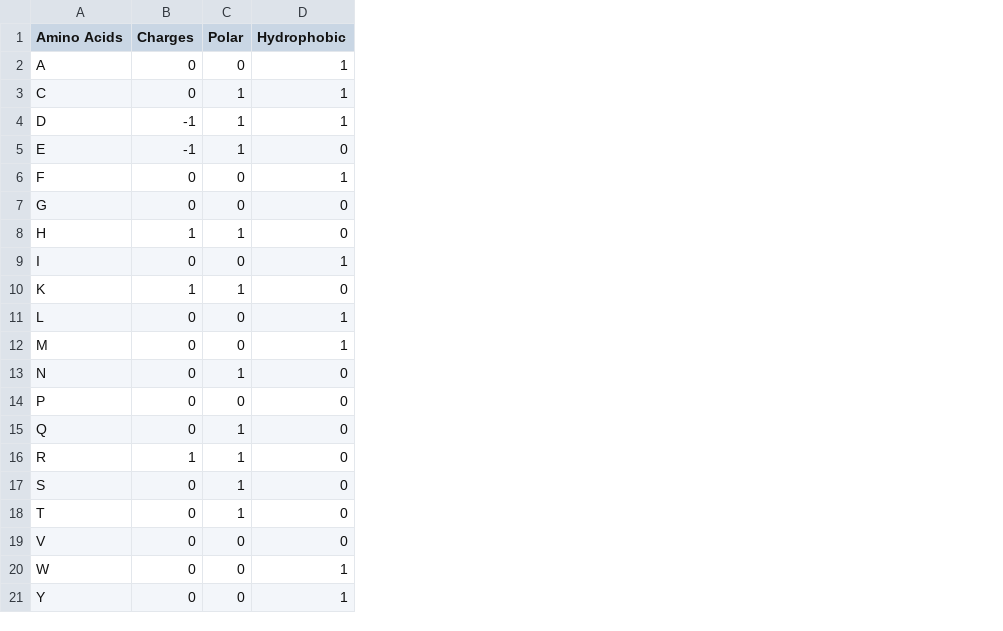
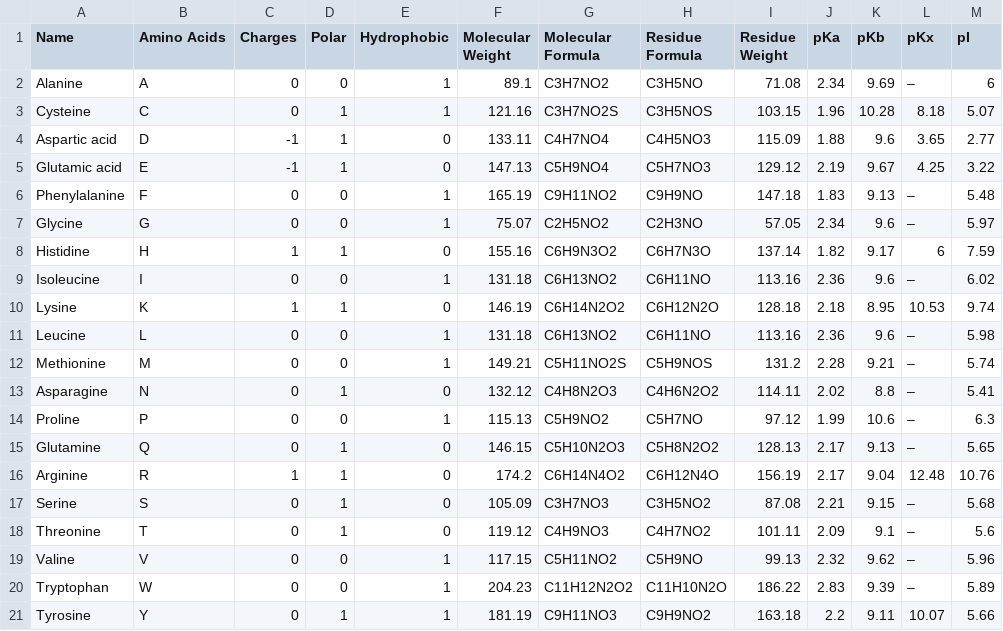
Before and after one commit to Zahra-Alavi/ESMfluc, a CSV file: data/amino_acids_characteristics.csv, drawn as a sheet; addresses are those after the commit; the diff names each change by its address in the sheet, - before the commit and + after, or states it on an @@ line.

```diff
--- a/data/amino_acids_characteristics.csv
+++ b/data/amino_acids_characteristics.csv
+column A (Name), rows 2-21: Alanine | Cysteine | Aspartic acid | Glutamic acid | Phenylalanine | Glycine | Histidine | Isoleucine | Lysine | Leucine | Methionine | Asparagine | Proline | Glutamine | Arginine | Serine | Threonine | Valine | Tryptophan | Tyrosine
+column F (Molecular Weight), rows 2-21: 89.1 | 121.16 | 133.11 | 147.13 | 165.19 | 75.07 | 155.16 | 131.18 | 146.19 | 131.18 | 149.21 | 132.12 | 115.13 | 146.15 | 174.2 | 105.09 | 119.12 | 117.15 | 204.23 | 181.19
+column G (Molecular Formula), rows 2-21: C3H7NO2 | C3H7NO2S | C4H7NO4 | C5H9NO4 | C9H11NO2 | C2H5NO2 | C6H9N3O2 | C6H13NO2 | C6H14N2O2 | C6H13NO2 | C5H11NO2S | C4H8N2O3 | C5H9NO2 | C5H10N2O3 | C6H14N4O2 | C3H7NO3 | C4H9NO3 | C5H11NO2 | C11H12N2O2 | C9H11NO3
+column H (Residue Formula), rows 2-21: C3H5NO | C3H5NOS | C4H5NO3 | C5H7NO3 | C9H9NO | C2H3NO | C6H7N3O | C6H11NO | C6H12N2O | C6H11NO | C5H9NOS | C4H6N2O2 | C5H7NO | C5H8N2O2 | C6H12N4O | C3H5NO2 | C4H7NO2 | C5H9NO | C11H10N2O | C9H9NO2
+column I (Residue Weight), rows 2-21: 71.08 | 103.15 | 115.09 | 129.12 | 147.18 | 57.05 | 137.14 | 113.16 | 128.18 | 113.16 | 131.2 | 114.11 | 97.12 | 128.13 | 156.19 | 87.08 | 101.11 | 99.13 | 186.22 | 163.18
+column J (pKa), rows 2-21: 2.34 | 1.96 | 1.88 | 2.19 | 1.83 | 2.34 | 1.82 | 2.36 | 2.18 | 2.36 | 2.28 | 2.02 | 1.99 | 2.17 | 2.17 | 2.21 | 2.09 | 2.32 | 2.83 | 2.2
+column K (pKb), rows 2-21: 9.69 | 10.28 | 9.6 | 9.67 | 9.13 | 9.6 | 9.17 | 9.6 | 8.95 | 9.6 | 9.21 | 8.8 | 10.6 | 9.13 | 9.04 | 9.15 | 9.1 | 9.62 | 9.39 | 9.11
+column L (pKx), rows 2-21: – | 8.18 | 3.65 | 4.25 | – | – | 6 | – | 10.53 | – | – | – | – | – | 12.48 | – | – | – | – | 10.07
+column M (pI), rows 2-21: 6 | 5.07 | 2.77 | 3.22 | 5.48 | 5.97 | 7.59 | 6.02 | 9.74 | 5.98 | 5.74 | 5.41 | 6.3 | 5.65 | 10.76 | 5.68 | 5.6 | 5.96 | 5.89 | 5.66
-E4 (Hydrophobic): 1
+E4 (Hydrophobic): 0
-E7 (Hydrophobic): 0
+E7 (Hydrophobic): 1
-E14 (Hydrophobic): 0
+E14 (Hydrophobic): 1
-E19 (Hydrophobic): 0
+E19 (Hydrophobic): 1
-D21 (Polar): 0
+D21 (Polar): 1
```
Also changed, not shown: 5 other files.
